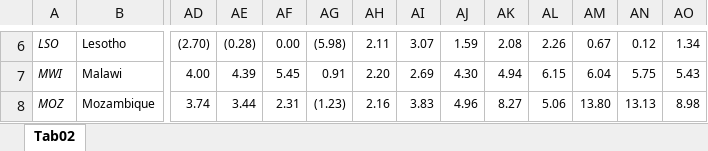
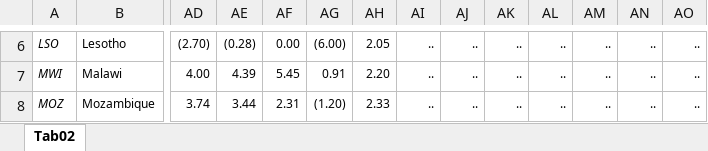
Before and after one commit to AfDDAnnex/AfDDDDAf2023, an Excel workbook: DDAf_2023_Tableau_annexe_Tab02.xlsx, sheet Tab02, drawn as a sheet; only a part is shown, gaps mark what is left out; values as stored, in another font and other column widths than the file's, no borders; the diff covers the shown part only; the diff names each change by its address in the sheet, - before the commit and + after, or states it on an @@ line.

```diff
--- a/DDAf_2023_Tableau_annexe_Tab02.xlsx (sheet Tab02)
+++ b/DDAf_2023_Tableau_annexe_Tab02.xlsx (sheet Tab02)
-AG6: (5.98)
+AG6: (6.00)
-AH6: 2.11
+AH6: 2.05
-AI6: 3.07
+AI6: ..
-AJ6: 1.59
+AJ6: ..
-AK6: 2.08
+AK6: ..
-AL6: 2.26
+AL6: ..
-AM6: 0.67
+AM6: ..
-AN6: 0.12
+AN6: ..
-AO6: 1.34
+AO6: ..
-AI7: 2.69
+AI7: ..
-AJ7: 4.30
+AJ7: ..
-AK7: 4.94
+AK7: ..
-AL7: 6.15
+AL7: ..
-AM7: 6.04
+AM7: ..
-AN7: 5.75
+AN7: ..
-AO7: 5.43
+AO7: ..
-AG8: (1.23)
+AG8: (1.20)
-AH8: 2.16
+AH8: 2.33
-AI8: 3.83
+AI8: ..
-AJ8: 4.96
+AJ8: ..
-AK8: 8.27
+AK8: ..
-AL8: 5.06
+AL8: ..
-AM8: 13.80
+AM8: ..
-AN8: 13.13
+AN8: ..
-AO8: 8.98
+AO8: ..
```
Also changed, not shown: 2 added rows, 3 removed rows, 1485 edited cells and cell formats elsewhere in this sheet, DDAf_2023_Tableau_annexe_Tab04.xlsx, DDAf_2023_Tableau_annexe_Tab18.xlsx, 33 other files.
